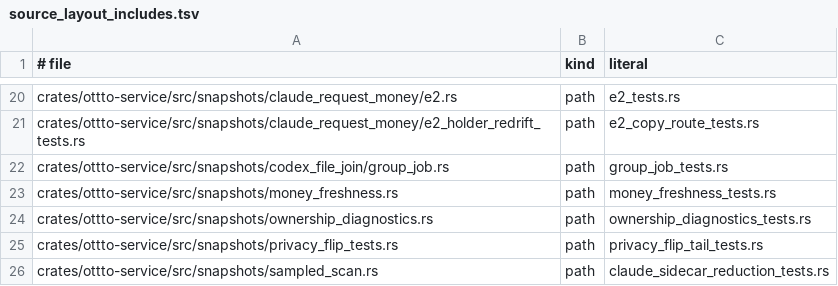
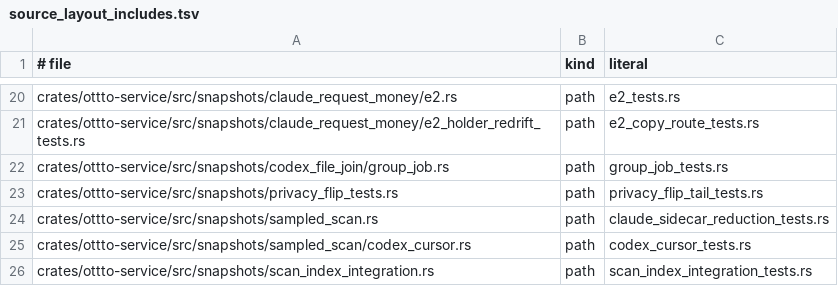
Before and after one commit to ottto-ai/ottto, a TSV file: scripts/source_layout_includes.tsv, drawn as a sheet; only a part is shown, gaps mark what is left out; the shorter side is filled out with more unchanged rows.

```diff
--- a/scripts/source_layout_includes.tsv
+++ b/scripts/source_layout_includes.tsv
@@ -22,4 +22,2 @@ crates/ottto-service/src/snapshots/claude_request_money/e2_holder_redrift_tests.
 crates/ottto-service/src/snapshots/codex_file_join/group_job.rs	path	group_job_tests.rs
-crates/ottto-service/src/snapshots/money_freshness.rs	path	money_freshness_tests.rs
-crates/ottto-service/src/snapshots/ownership_diagnostics.rs	path	ownership_diagnostics_tests.rs
 crates/ottto-service/src/snapshots/privacy_flip_tests.rs	path	privacy_flip_tail_tests.rs
```
Also changed, not shown: 4 other files.
